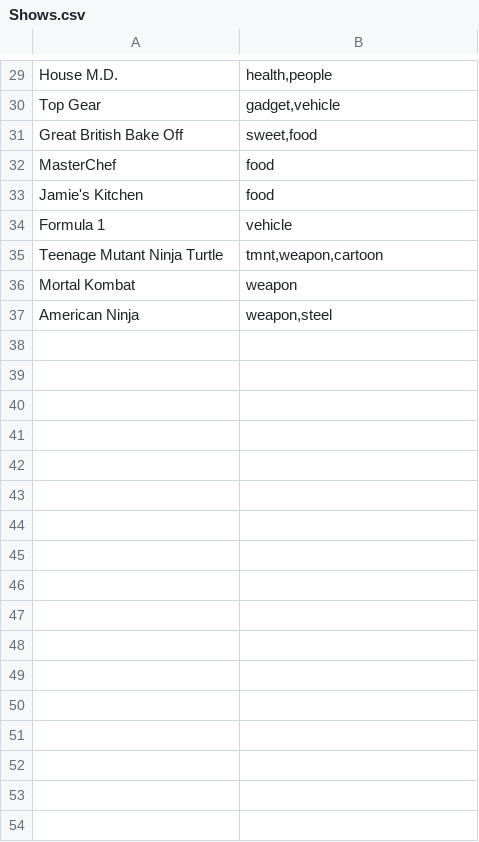
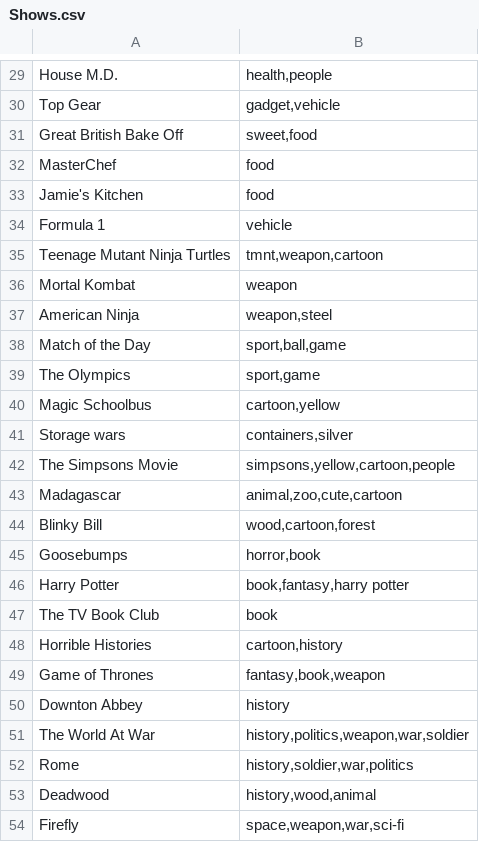
Before and after one commit to jscott1989/public-access-2, a CSV file: Assets/Shows.csv, drawn as a sheet; only a part is shown, gaps mark what is left out; the diff covers the shown part only.

Commit message:
Finished shows.csv

```diff
--- a/Assets/Shows.csv
+++ b/Assets/Shows.csv
@@ -34,4 +34,21 @@ Jamie's Kitchen,food
 Formula 1,vehicle
-Teenage Mutant Ninja Turtle,"tmnt,weapon,cartoon"
+Teenage Mutant Ninja Turtles,"tmnt,weapon,cartoon"
 Mortal Kombat,weapon
 American Ninja,"weapon,steel"
+Match of the Day,"sport,ball,game"
+The Olympics,"sport,game"
+Magic Schoolbus,"cartoon,yellow"
+Storage wars,"containers,silver"
+The Simpsons Movie,"simpsons,yellow,cartoon,people"
+Madagascar,"animal,zoo,cute,cartoon"
+Blinky Bill,"wood,cartoon,forest"
+Goosebumps,"horror,book"
+Harry Potter,"book,fantasy,harry potter"
+The TV Book Club,book
+Horrible Histories,"cartoon,history"
+Game of Thrones,"fantasy,book,weapon"
+Downton Abbey,history
+The World At War,"history,politics,weapon,war,soldier"
+Rome,"history,soldier,war,politics"
+Deadwood,"history,wood,animal"
+Firefly,"space,weapon,war,sci-fi"
```
Also changed, not shown: 24 added rows and 6 edited cells elsewhere in this file.
